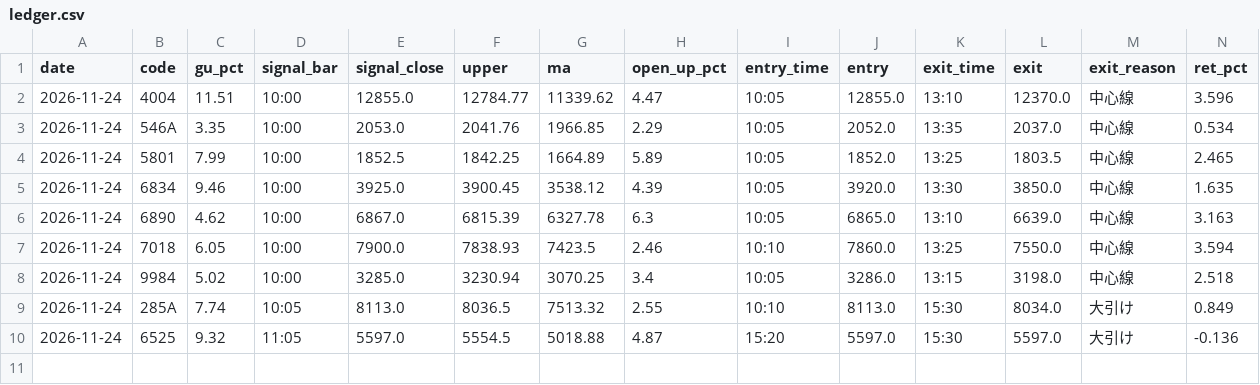
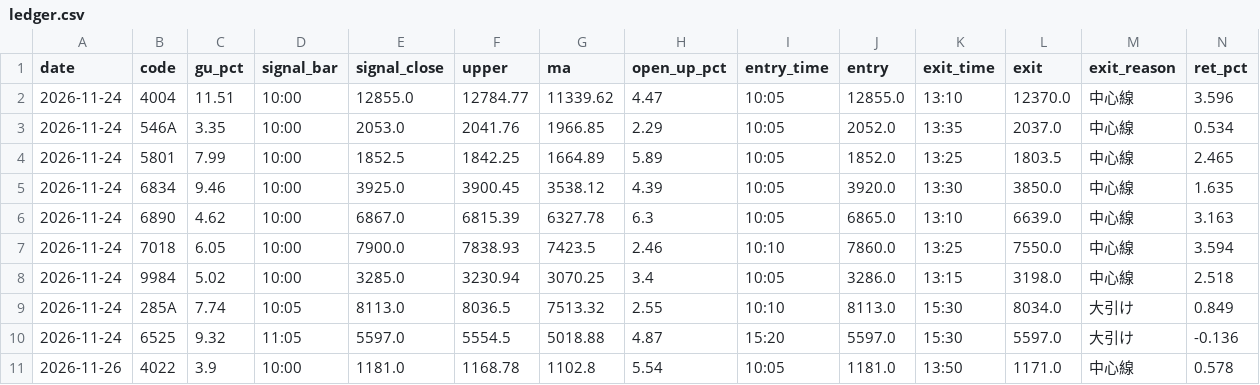
Before and after one commit to aeon282499-hash/-, a CSV file: bb_paper/ledger.csv, drawn as a sheet; only a part is shown; rows hold the shown columns only; the diff names each change by its address in the sheet, - before the commit and + after, or states it on an @@ line.

```diff
--- a/bb_paper/ledger.csv
+++ b/bb_paper/ledger.csv
+row 11: 2026-11-26 | 4022 | 3.9 | 10:00 | 1181.0 | 1168.78 | 1102.8 | 5.54 | 10:05 | 1181.0 | 13:50 | 1171.0 | 中心線 | 0.578
```
Also changed, not shown: 2 other files.
